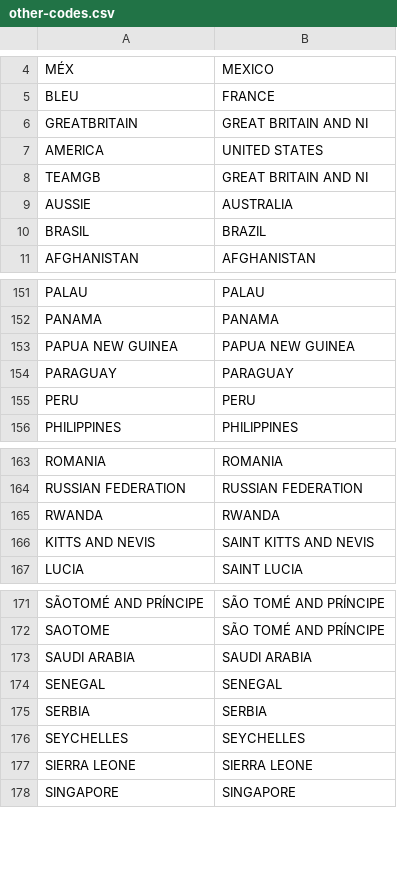
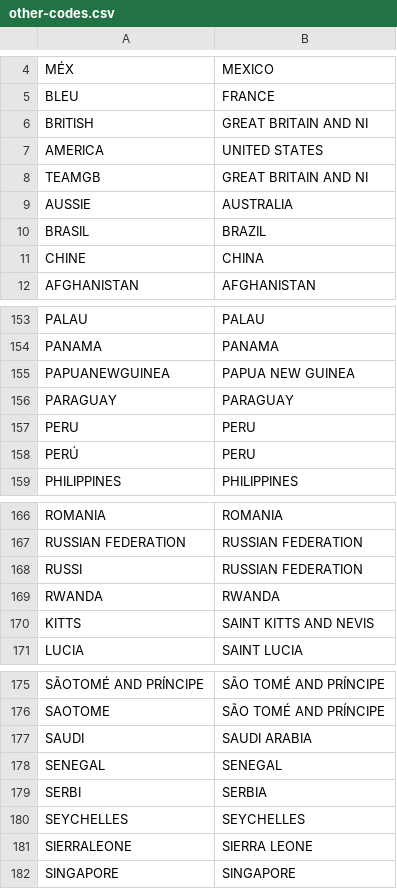
Before and after one commit to joedarby/big-data-tweets, a CSV file: tweet-hashtags-join/other-codes.csv, drawn as a sheet; only a part is shown, gaps mark what is left out; the diff covers the shown part only.

```diff
--- a/tweet-hashtags-join/other-codes.csv
+++ b/tweet-hashtags-join/other-codes.csv
@@ -5,3 +5,3 @@ MÉX,MEXICO
 BLEU,FRANCE
-GREATBRITAIN,GREAT BRITAIN AND NI
+BRITISH,GREAT BRITAIN AND NI
 AMERICA,UNITED STATES
@@ -10,2 +10,3 @@ AUSSIE,AUSTRALIA
 BRASIL,BRAZIL
+CHINE,CHINA
 AFGHANISTAN ,AFGHANISTAN
@@ -152,5 +154,6 @@ PALAU ,PALAU
 PANAMA ,PANAMA
-PAPUA NEW GUINEA ,PAPUA NEW GUINEA
+PAPUANEWGUINEA ,PAPUA NEW GUINEA
 PARAGUAY ,PARAGUAY
 PERU ,PERU
+PERÚ,PERU
 PHILIPPINES ,PHILIPPINES
@@ -164,4 +167,5 @@ ROMANIA ,ROMANIA
 RUSSIAN FEDERATION ,RUSSIAN FEDERATION
+RUSSI,RUSSIAN FEDERATION
 RWANDA ,RWANDA
-KITTS AND NEVIS ,SAINT KITTS AND NEVIS
+KITTS,SAINT KITTS AND NEVIS
 LUCIA ,SAINT LUCIA
@@ -172,7 +176,7 @@ SÃOTOMÉ AND PRÍNCIPE ,SÃO TOMÉ AND PRÍNCIPE
 SAOTOME,SÃO TOMÉ AND PRÍNCIPE
-SAUDI ARABIA ,SAUDI ARABIA
+SAUDI,SAUDI ARABIA
 SENEGAL ,SENEGAL
-SERBIA ,SERBIA
+SERBI,SERBIA
 SEYCHELLES ,SEYCHELLES
-SIERRA LEONE ,SIERRA LEONE
+SIERRALEONE ,SIERRA LEONE
 SINGAPORE ,SINGAPORE
```
Also changed, not shown: 2 added rows and 8 edited cells elsewhere in this file, 1 other file.
